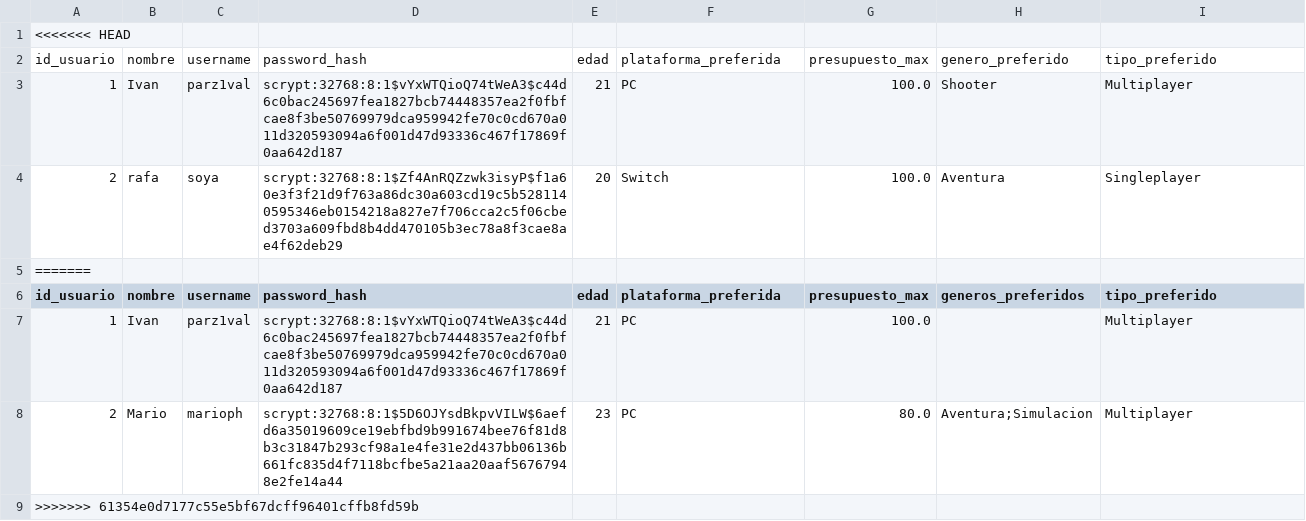
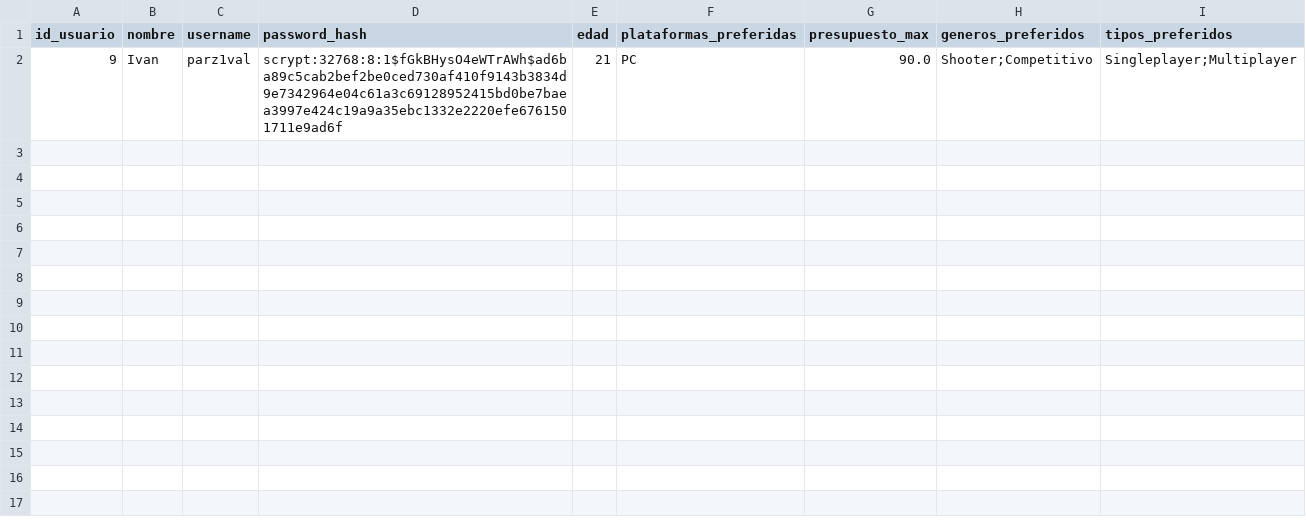
Before and after one commit to IvanPerezRosa/GameNest-Rec, a CSV file: data/usuarios.csv, drawn as a sheet.

```diff
--- a/data/usuarios.csv
+++ b/data/usuarios.csv
@@ -1,9 +1,2 @@
-<<<<<<< HEAD
-id_usuario,nombre,username,password_hash,edad,plataforma_preferida,presupuesto_max,genero_preferido,tipo_preferido
-1,Ivan,parz1val,scrypt:32768:8:1$vYxWTQioQ74tWeA3$c44d6c0bac245697fea1827bcb74448357ea2f0fbfcae8f3be50769979dca959942fe70c0cd670a011d320593094a6f001d47d93336c467f17869f0aa642d187,21,PC,100.0,Shooter,Multiplayer
-2,rafa,soya,scrypt:32768:8:1$Zf4AnRQZzwk3isyP$f1a60e3f3f21d9f763a86dc30a603cd19c5b5281140595346eb0154218a827e7f706cca2c5f06cbed3703a609fbd8b4dd470105b3ec78a8f3cae8ae4f62deb29,20,Switch,100.0,Aventura,Singleplayer
-=======
-id_usuario,nombre,username,password_hash,edad,plataforma_preferida,presupuesto_max,generos_preferidos,tipo_preferido
-1,Ivan,parz1val,scrypt:32768:8:1$vYxWTQioQ74tWeA3$c44d6c0bac245697fea1827bcb74448357ea2f0fbfcae8f3be50769979dca959942fe70c0cd670a011d320593094a6f001d47d93336c467f17869f0aa642d187,21,PC,100.0,,Multiplayer
-2,Mario,marioph,scrypt:32768:8:1$5D6OJYsdBkpvVILW$6aefd6a35019609ce19ebfbd9b991674bee76f81d8b3c31847b293cf98a1e4fe31e2d437bb06136b661fc835d4f7118bcfbe5a21aa20aaf56767948e2fe14a44,23,PC,80.0,Aventura;Simulacion,Multiplayer
->>>>>>> 61354e0d7177c55e5bf67dcff96401cffb8fd59b
+id_usuario,nombre,username,password_hash,edad,plataformas_preferidas,presupuesto_max,generos_preferidos,tipos_preferidos
+9,Ivan,parz1val,scrypt:32768:8:1$fGkBHysO4eWTrAWh$ad6ba89c5cab2bef2be0ced730af410f9143b3834d9e7342964e04c61a3c69128952415bd0be7baea3997e424c19a9a35ebc1332e2220efe6761501711e9ad6f,21,PC,90.0,Shooter;Competitivo,Singleplayer;Multiplayer
```
Also changed, not shown: 10 other files.
